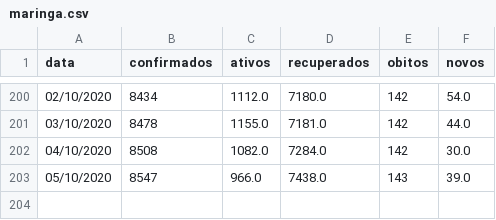
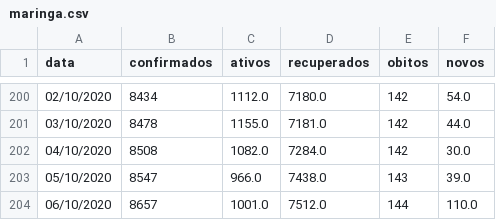
Before and after one commit to elemosjr/covid_maringa, a CSV file: data/maringa.csv, drawn as a sheet; only a part is shown, gaps mark what is left out; the diff names each change by its address in the sheet, - before the commit and + after, or states it on an @@ line.

Commit message:
06/10/2020

```diff
--- a/data/maringa.csv
+++ b/data/maringa.csv
+row 204: 06/10/2020 | 8657 | 1001.0 | 7512.0 | 144 | 110.0
```
